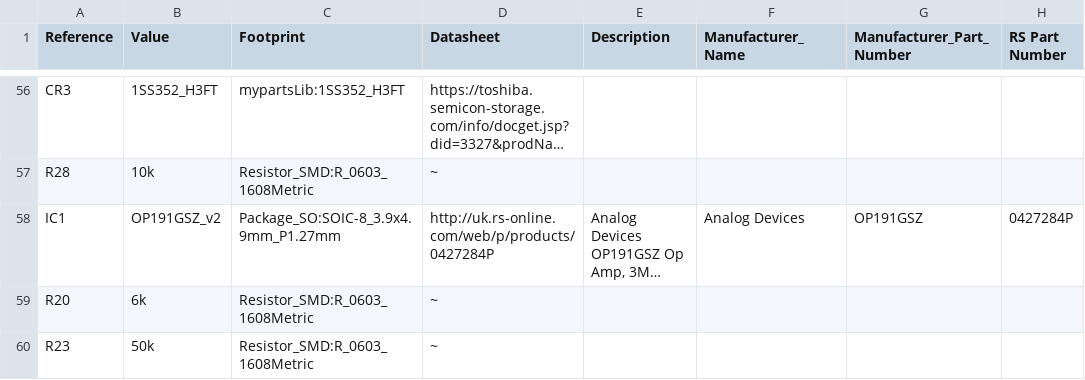
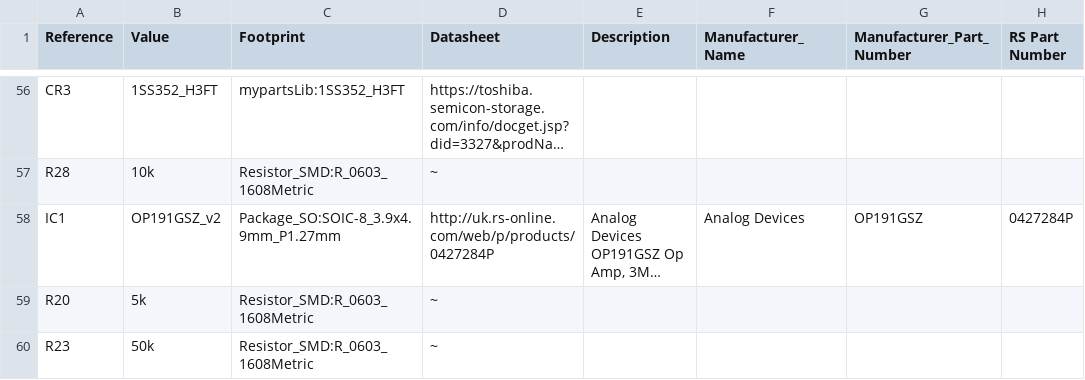
Before and after one commit to planetmbit/KiCAD_LoadSW_OCP_Circuit_v1_2, a CSV file: rsp02_LoadSW_OCP_Circuit_v1_2_bom2csv.csv, drawn as a sheet; only a part is shown, gaps mark what is left out; long unchanged cells end in …; the diff covers the shown part only; the diff names each change by its address in the sheet, - before the commit and + after, or states it on an @@ line.

```diff
--- a/rsp02_LoadSW_OCP_Circuit_v1_2_bom2csv.csv
+++ b/rsp02_LoadSW_OCP_Circuit_v1_2_bom2csv.csv
-B59 (Value): 6k
+B59 (Value): 5k
```
Also changed, not shown: 6 added rows and 5 edited cells elsewhere in this file, rsp02_LoadSW_OCP_Circuit_v1_2_bom2grouped_csv.csv, 41 other files.
